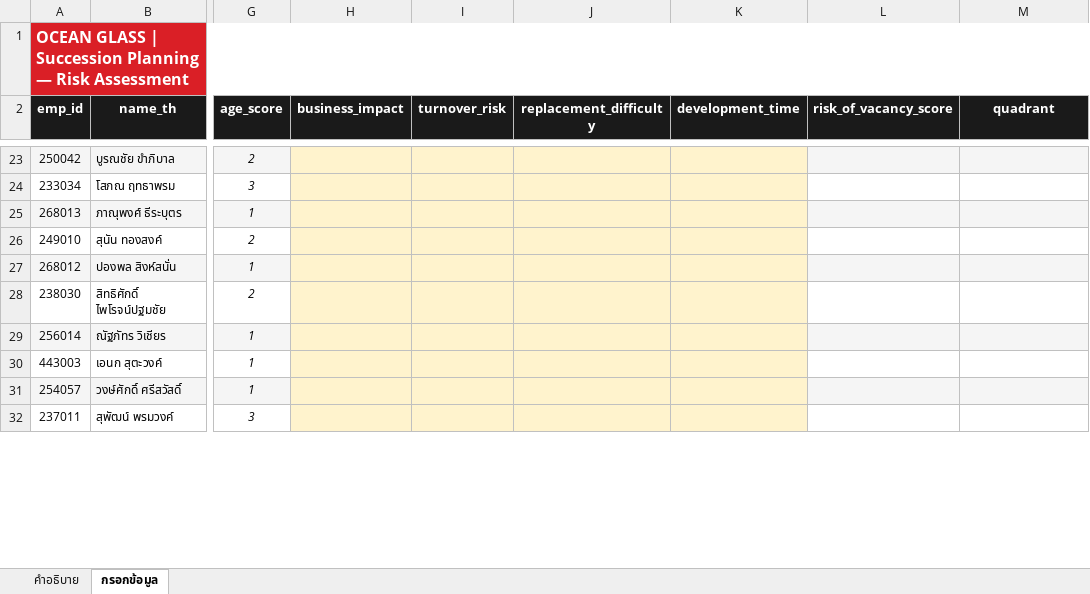
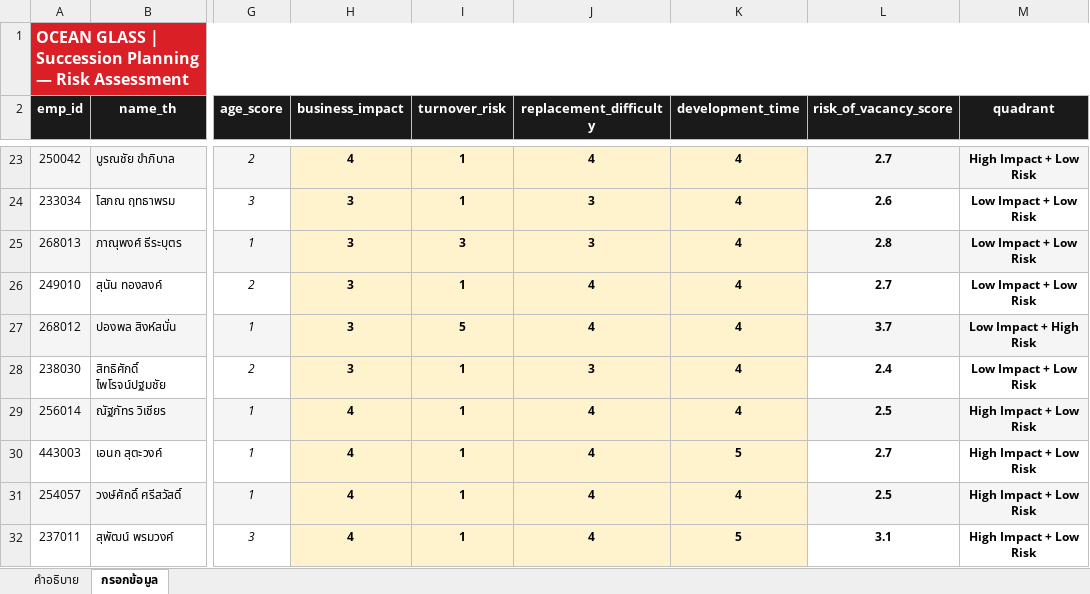
Before and after one commit to pkllimsurat-dotcom/oceanglass-orgchart, an Excel workbook: succession.xlsx, sheet กรอกข้อมูล, drawn as a sheet; only a part is shown, gaps mark what is left out; values as stored, in another font and other column widths than the file's, no borders; the diff covers the shown part only; the diff names each change by its address in the sheet, - before the commit and + after, or states it on an @@ line.

```diff
--- a/succession.xlsx (sheet กรอกข้อมูล)
+++ b/succession.xlsx (sheet กรอกข้อมูล)
-H23 (business_impact): (empty)
+H23 (business_impact): 4
-I23:I24 (turnover_risk): (empty)
+I23:I24 (turnover_risk): 1
-J23 (replacement_difficulty): (empty)
+J23 (replacement_difficulty): 4
-K23:K29 (development_time): (empty)
+K23:K29 (development_time): 4
-L23 (risk_of_vacancy_score): (empty)
+L23 (risk_of_vacancy_score): 2.7
-M23 (quadrant): (empty)
+M23 (quadrant): High Impact + Low Risk
-H24:H28 (business_impact): (empty)
+H24:H28 (business_impact): 3
-J24:J25 (replacement_difficulty): (empty)
+J24:J25 (replacement_difficulty): 3
-L24 (risk_of_vacancy_score): (empty)
+L24 (risk_of_vacancy_score): 2.6
-M24:M26 (quadrant): (empty)
+M24:M26 (quadrant): Low Impact + Low Risk
-I25 (turnover_risk): (empty)
+I25 (turnover_risk): 3
-L25 (risk_of_vacancy_score): (empty)
+L25 (risk_of_vacancy_score): 2.8
-I26 (turnover_risk): (empty)
+I26 (turnover_risk): 1
-J26:J27 (replacement_difficulty): (empty)
+J26:J27 (replacement_difficulty): 4
-L26 (risk_of_vacancy_score): (empty)
+L26 (risk_of_vacancy_score): 2.7
-I27 (turnover_risk): (empty)
+I27 (turnover_risk): 5
-L27 (risk_of_vacancy_score): (empty)
+L27 (risk_of_vacancy_score): 3.7
-M27 (quadrant): (empty)
+M27 (quadrant): Low Impact + High Risk
-I28:I32 (turnover_risk): (empty)
+I28:I32 (turnover_risk): 1
-J28 (replacement_difficulty): (empty)
+J28 (replacement_difficulty): 3
-L28 (risk_of_vacancy_score): (empty)
+L28 (risk_of_vacancy_score): 2.4
-M28 (quadrant): (empty)
+M28 (quadrant): Low Impact + Low Risk
-H29:H32 (business_impact): (empty)
+H29:H32 (business_impact): 4
-J29:J32 (replacement_difficulty): (empty)
+J29:J32 (replacement_difficulty): 4
-L29 (risk_of_vacancy_score): (empty)
+L29 (risk_of_vacancy_score): 2.5
-M29:M32 (quadrant): (empty)
+M29:M32 (quadrant): High Impact + Low Risk
-K30 (development_time): (empty)
+K30 (development_time): 5
-L30 (risk_of_vacancy_score): (empty)
+L30 (risk_of_vacancy_score): 2.7
-K31 (development_time): (empty)
+K31 (development_time): 4
-L31 (risk_of_vacancy_score): (empty)
+L31 (risk_of_vacancy_score): 2.5
-K32 (development_time): (empty)
+K32 (development_time): 5
-L32 (risk_of_vacancy_score): (empty)
+L32 (risk_of_vacancy_score): 3.1
```
Also changed, not shown: 104 edited cells elsewhere in this sheet.
